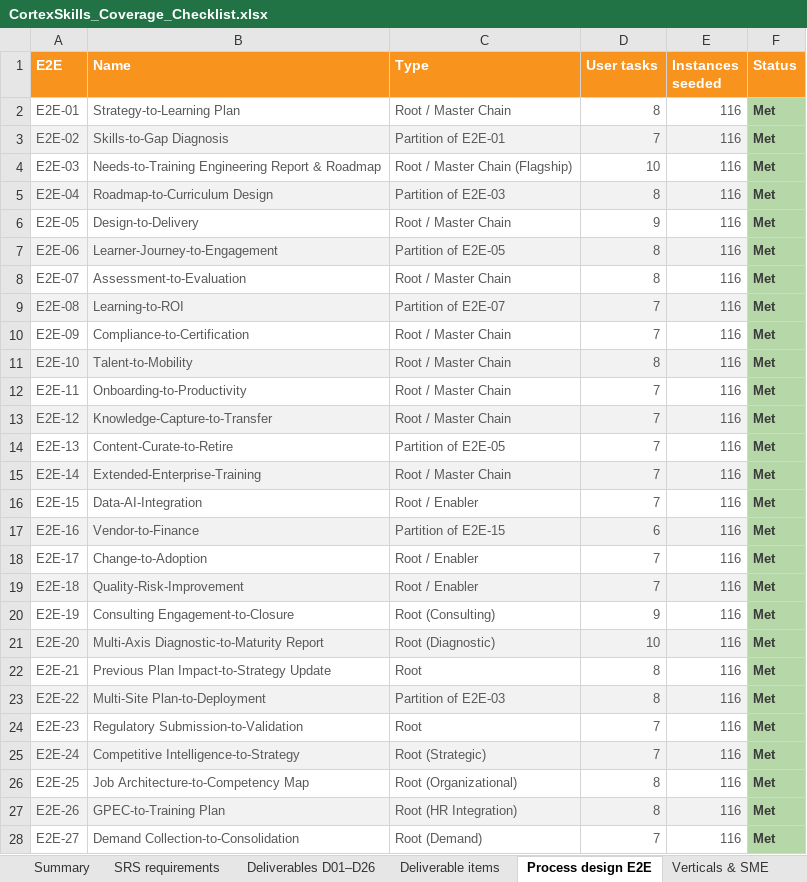
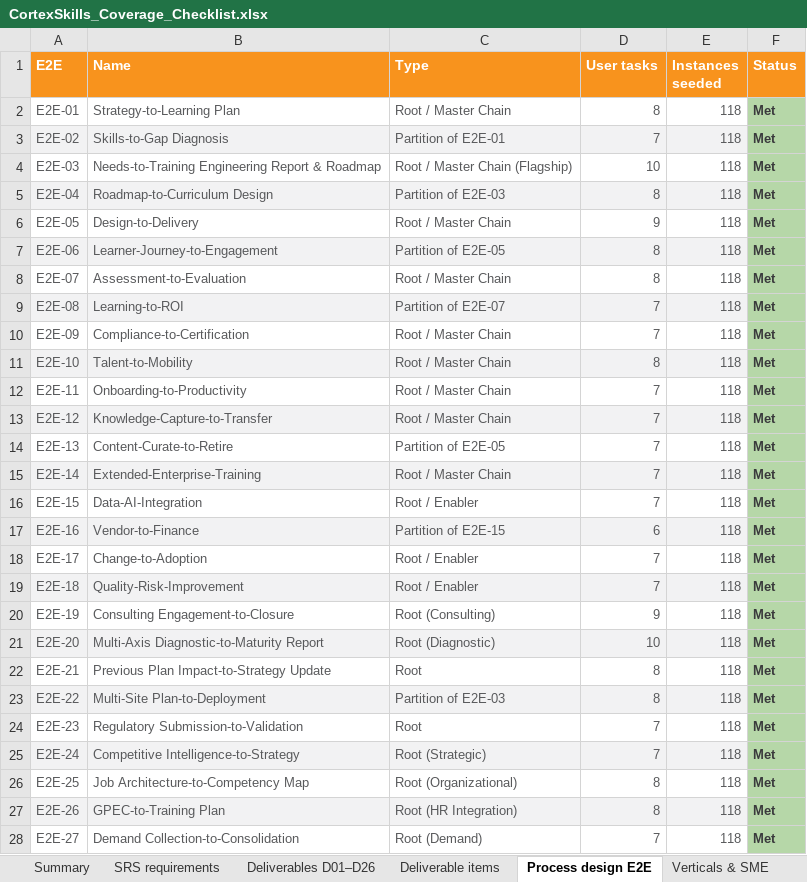
Before and after one commit to mbenhima/scm-process-register, an Excel workbook: cortexskills/deliverables/CortexSkills_Coverage_Checklist.xlsx, sheet Process design E2E, drawn as a sheet; only a part is shown; values as stored, in another font and other column widths than the file's, no borders; the diff covers the shown part only; the diff names each change by its address in the sheet, - before the commit and + after, or states it on an @@ line.

```diff
--- a/cortexskills/deliverables/CortexSkills_Coverage_Checklist.xlsx (sheet Process design E2E)
+++ b/cortexskills/deliverables/CortexSkills_Coverage_Checklist.xlsx (sheet Process design E2E)
-E2:E28 (Instances seeded): 116
+E2:E28 (Instances seeded): 118
```
Also changed, not shown: 6 edited cells elsewhere in this sheet, sheet SRS requirements, sheet Delivered files, sheet Summary, sheet UI rules, sheet Change request 1.1, sheet IF-PAC & report, other sheet tabs, 39 other files.
